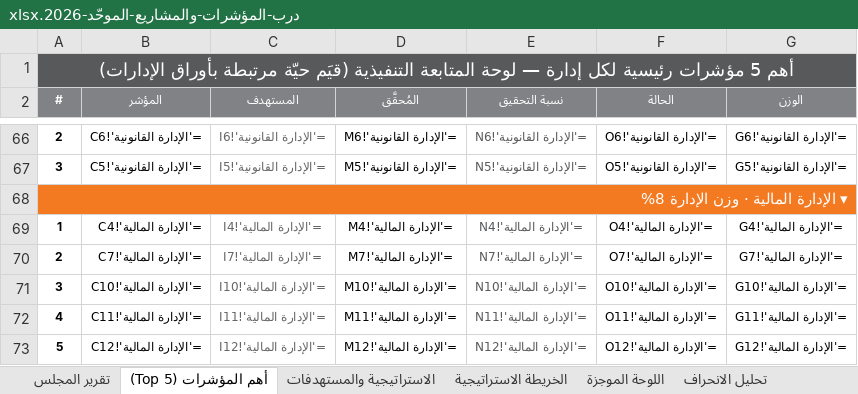
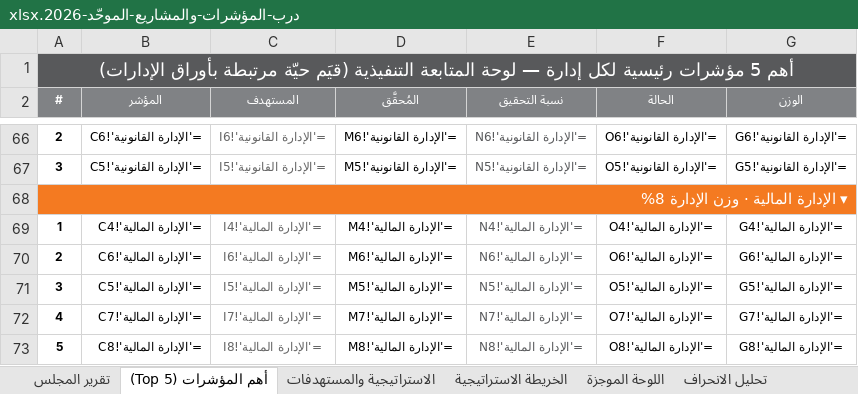
Before and after one commit to darbstations/khadija, an Excel workbook: درب-المؤشرات-والمشاريع-الموحّد-2026.xlsx, sheet أهم المؤشرات (Top 5), drawn as a sheet; only a part is shown, gaps mark what is left out; values as stored, in another font and other column widths than the file's, no borders; formulas without a stored value are shown as written; removed rows and columns are numbered as before the commit, all else as after; the diff names each change by its address in the sheet, - before the commit and + after, or states it on an @@ line.

```diff
--- a/درب-المؤشرات-والمشاريع-الموحّد-2026.xlsx (sheet أهم المؤشرات (Top 5))
+++ b/درب-المؤشرات-والمشاريع-الموحّد-2026.xlsx (sheet أهم المؤشرات (Top 5))
+row 70: 2 | ='الإدارة المالية'!C6 | ='الإدارة المالية'!I6 | ='الإدارة المالية'!M6 | ='الإدارة المالية'!N6 | ='الإدارة المالية'!O6 | ='الإدارة المالية'!G6
+row 71: 3 | ='الإدارة المالية'!C5 | ='الإدارة المالية'!I5 | ='الإدارة المالية'!M5 | ='الإدارة المالية'!N5 | ='الإدارة المالية'!O5 | ='الإدارة المالية'!G5
-A72 (#): 2
+A72 (#): 4
-row 71: 3 | ='الإدارة المالية'!C10 | ='الإدارة المالية'!I10 | ='الإدارة المالية'!M10 | ='الإدارة المالية'!N10 | ='الإدارة المالية'!O10 | ='الإدارة المالية'!G10
-row 72: 4 | ='الإدارة المالية'!C11 | ='الإدارة المالية'!I11 | ='الإدارة المالية'!M11 | ='الإدارة المالية'!N11 | ='الإدارة المالية'!O11 | ='الإدارة المالية'!G11
-B73 (المؤشر): ='الإدارة المالية'!C12
+B73 (المؤشر): ='الإدارة المالية'!C8
-C73 (المستهدف): ='الإدارة المالية'!I12
+C73 (المستهدف): ='الإدارة المالية'!I8
-D73 (المُحقَّق): ='الإدارة المالية'!M12
+D73 (المُحقَّق): ='الإدارة المالية'!M8
-E73 (نسبة التحقيق): ='الإدارة المالية'!N12
+E73 (نسبة التحقيق): ='الإدارة المالية'!N8
-F73 (الحالة): ='الإدارة المالية'!O12
+F73 (الحالة): ='الإدارة المالية'!O8
-G73 (الوزن): ='الإدارة المالية'!G12
+G73 (الوزن): ='الإدارة المالية'!G8
```
Also changed, not shown: sheet الإدارة المالية, sheet التتبّع الشهري, sheet بطاقة تعريف المؤشرات, sheet تحليل الانحراف, sheet الاستراتيجية والمستهدفات, sheet اللوحة الموجزة, 3 more sheets, hidden cells, 1 other file.
